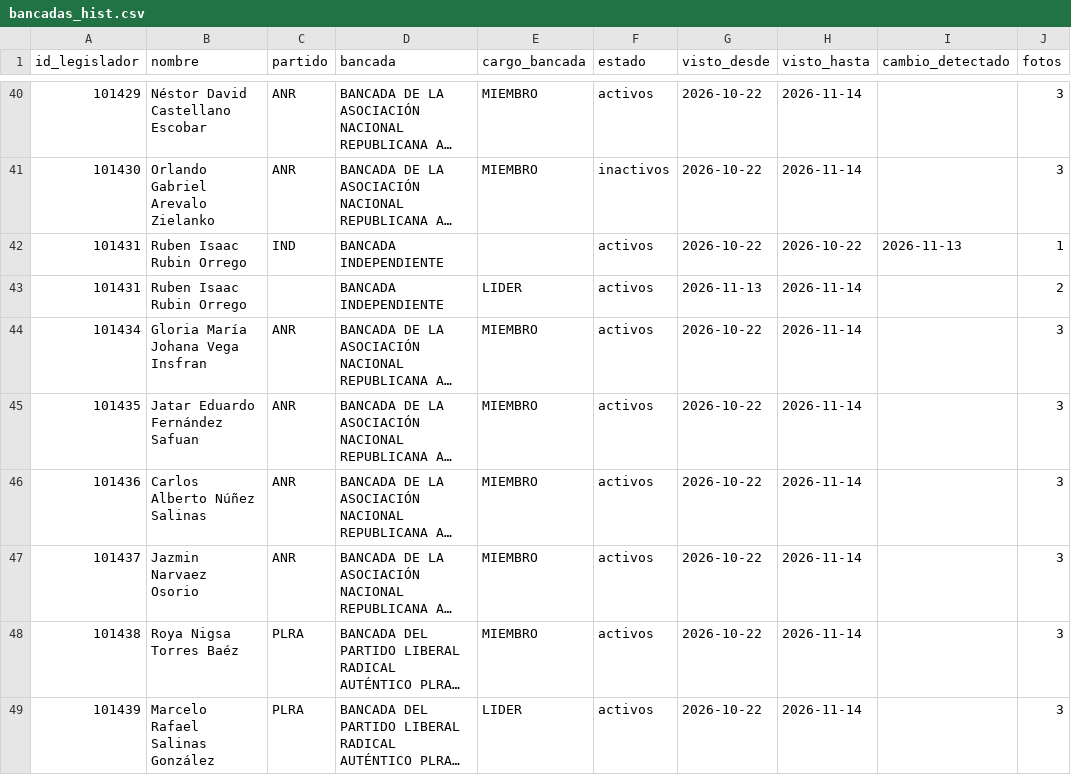
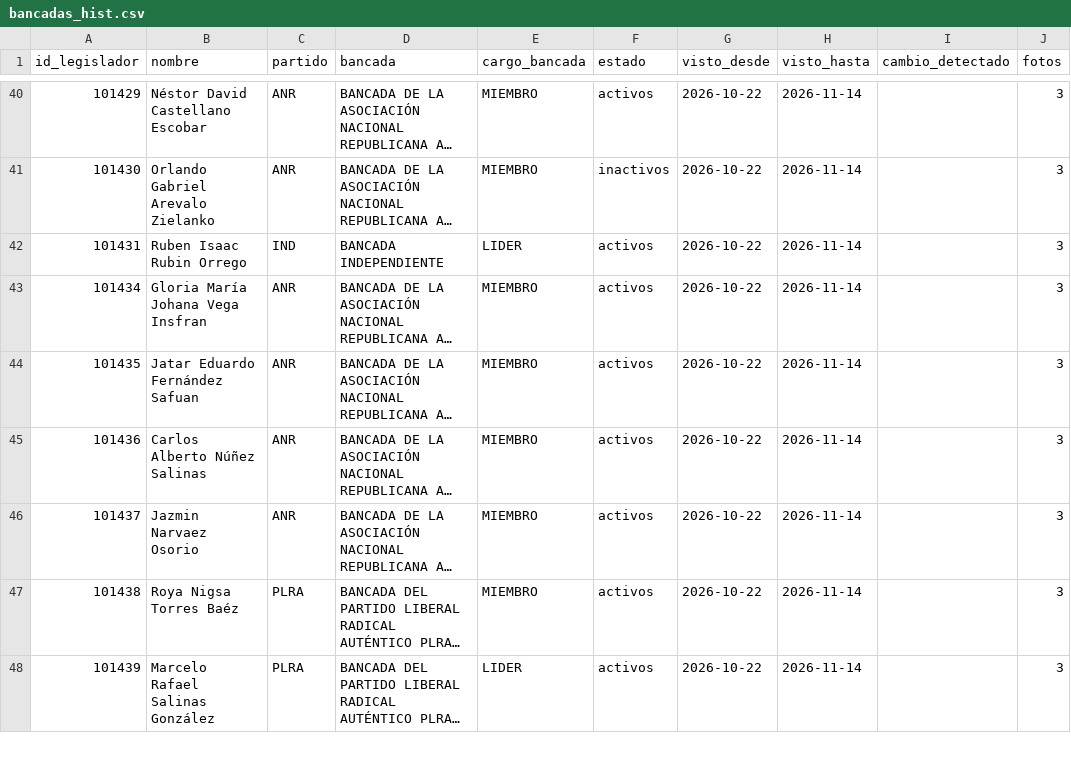
Before and after one commit to alanhlopez/congresopy, a CSV file: silver/diputados/bancadas_hist.csv, drawn as a sheet; only a part is shown, gaps mark what is left out; long unchanged cells end in …; removed rows and columns are numbered as before the commit, all else as after; the diff names each change by its address in the sheet, - before the commit and + after, or states it on an @@ line.

```diff
--- a/silver/diputados/bancadas_hist.csv
+++ b/silver/diputados/bancadas_hist.csv
-row 42: 101431 | Ruben Isaac Rubin Orrego | IND | BANCADA INDEPENDIENTE |  | activos | 2026-10-22 | 2026-10-22 | 2026-11-13 | 1
-C42 (partido): (empty)
+C42 (partido): IND
-G42 (visto_desde): 2026-11-13
+G42 (visto_desde): 2026-10-22
-J42 (fotos): 2
+J42 (fotos): 3
```
Also changed, not shown: silver/diputados/correcciones_legisladores.csv, 5 other files.
